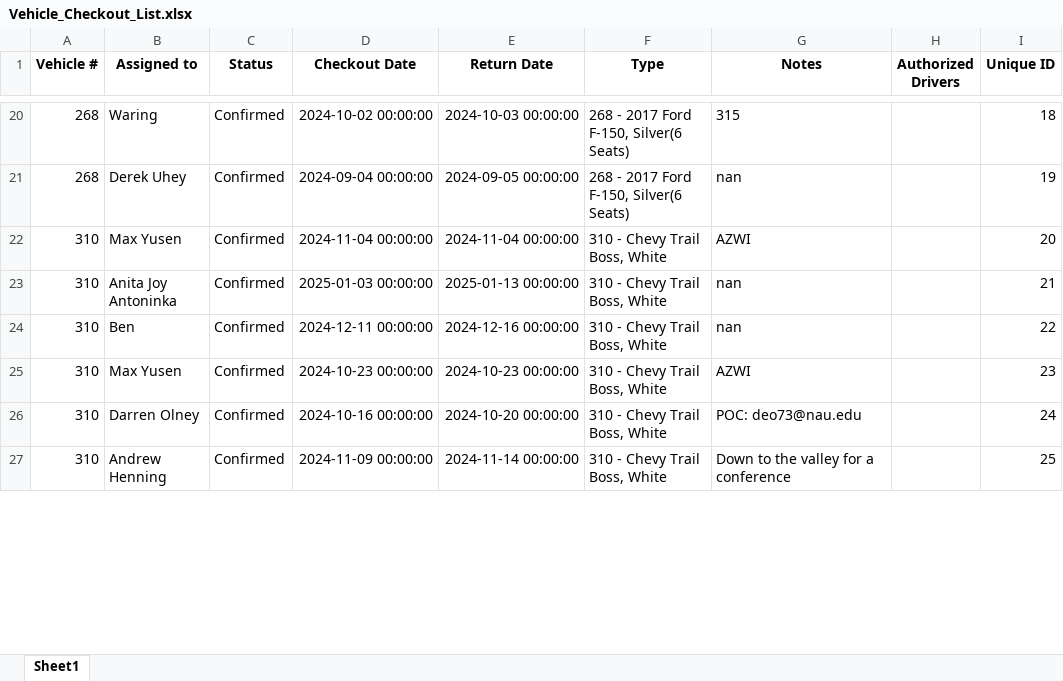
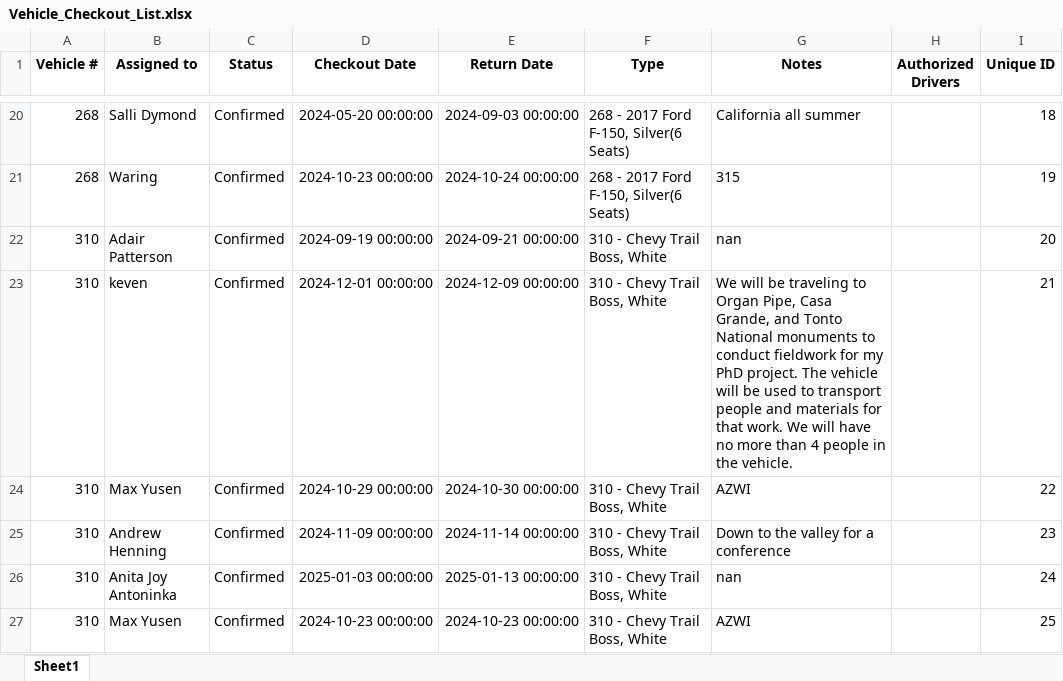
Before and after one commit to forestryvehicleadmin/Vehicle_Gantt, an Excel workbook: Vehicle_Checkout_List.xlsx, sheet Sheet1, drawn as a sheet; only a part is shown, gaps mark what is left out; values as stored, in another font and other column widths than the file's, no borders; the diff covers the shown part only; the diff names each change by its address in the sheet, - before the commit and + after, or states it on an @@ line.

```diff
--- a/Vehicle_Checkout_List.xlsx (sheet Sheet1)
+++ b/Vehicle_Checkout_List.xlsx (sheet Sheet1)
-B20 (Assigned to): Waring
+B20 (Assigned to): Salli Dymond
-D20 (Checkout Date): 2024-10-02 00:00:00
+D20 (Checkout Date): 2024-05-20 00:00:00
-E20 (Return Date): 2024-10-03 00:00:00
+E20 (Return Date): 2024-09-03 00:00:00
-G20 (Notes): 315
+G20 (Notes): California all summer
-B21 (Assigned to): Derek Uhey
+B21 (Assigned to): Waring
-D21 (Checkout Date): 2024-09-04 00:00:00
+D21 (Checkout Date): 2024-10-23 00:00:00
-E21 (Return Date): 2024-09-05 00:00:00
+E21 (Return Date): 2024-10-24 00:00:00
-G21 (Notes): nan
+G21 (Notes): 315
-B22 (Assigned to): Max Yusen
+B22 (Assigned to): Adair Patterson
-D22 (Checkout Date): 2024-11-04 00:00:00
+D22 (Checkout Date): 2024-09-19 00:00:00
-E22 (Return Date): 2024-11-04 00:00:00
+E22 (Return Date): 2024-09-21 00:00:00
-G22 (Notes): AZWI
+G22 (Notes): nan
-B23 (Assigned to): Anita Joy Antoninka
+B23 (Assigned to): keven
-D23 (Checkout Date): 2025-01-03 00:00:00
+D23 (Checkout Date): 2024-12-01 00:00:00
-E23 (Return Date): 2025-01-13 00:00:00
+E23 (Return Date): 2024-12-09 00:00:00
-G23 (Notes): nan
+G23 (Notes): We will be traveling to Organ Pipe, Casa Grande, and Tonto National monuments to conduct fieldwork for my PhD project. The vehicle will be used to transport people and materials for that work. We will have no more than 4 people in the vehicle.
-B24 (Assigned to): Ben
+B24 (Assigned to): Max Yusen
-D24 (Checkout Date): 2024-12-11 00:00:00
+D24 (Checkout Date): 2024-10-29 00:00:00
-E24 (Return Date): 2024-12-16 00:00:00
+E24 (Return Date): 2024-10-30 00:00:00
-G24 (Notes): nan
+G24 (Notes): AZWI
-B25 (Assigned to): Max Yusen
+B25 (Assigned to): Andrew Henning
-D25 (Checkout Date): 2024-10-23 00:00:00
+D25 (Checkout Date): 2024-11-09 00:00:00
-E25 (Return Date): 2024-10-23 00:00:00
+E25 (Return Date): 2024-11-14 00:00:00
-G25 (Notes): AZWI
+G25 (Notes): Down to the valley for a conference
-B26 (Assigned to): Darren Olney
+B26 (Assigned to): Anita Joy Antoninka
-D26 (Checkout Date): 2024-10-16 00:00:00
+D26 (Checkout Date): 2025-01-03 00:00:00
-E26 (Return Date): 2024-10-20 00:00:00
+E26 (Return Date): 2025-01-13 00:00:00
-G26 (Notes): POC: deo73@nau.edu
+G26 (Notes): nan
-B27 (Assigned to): Andrew Henning
+B27 (Assigned to): Max Yusen
-D27 (Checkout Date): 2024-11-09 00:00:00
+D27 (Checkout Date): 2024-10-23 00:00:00
-E27 (Return Date): 2024-11-14 00:00:00
+E27 (Return Date): 2024-10-23 00:00:00
-G27 (Notes): Down to the valley for a conference
+G27 (Notes): AZWI
```
Also changed, not shown: 9 added rows, 8 removed rows and 309 edited cells elsewhere in this sheet.
